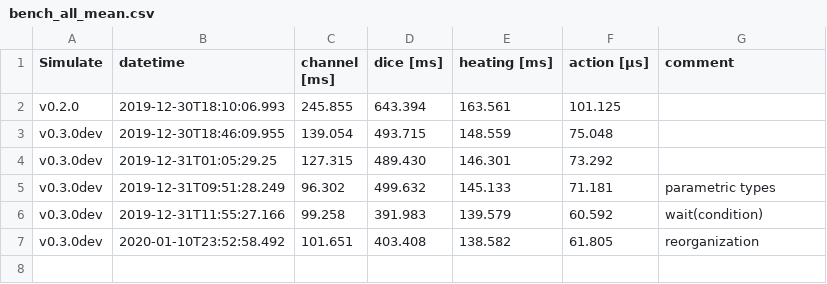
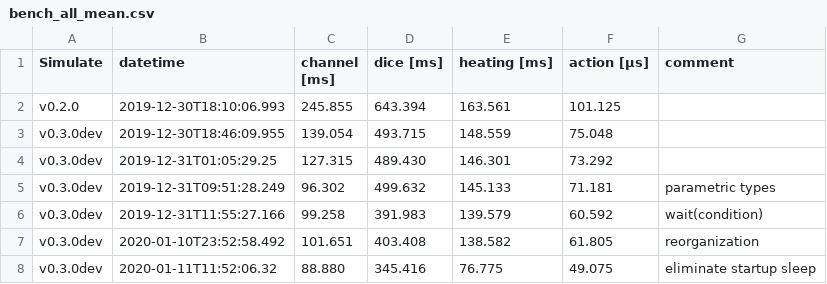
Before and after one commit to JuliaDynamics/DiscreteEvents.jl, a CSV file: benchmarks/bench_all_mean.csv, drawn as a sheet; the diff names each change by its address in the sheet, - before the commit and + after, or states it on an @@ line.

Commit message:
eliminate startup sleep

```diff
--- a/benchmarks/bench_all_mean.csv
+++ b/benchmarks/bench_all_mean.csv
+row 8: v0.3.0dev | 2020-01-11T11:52:06.32 | 88.880 | 345.416 | 76.775 | 49.075 | eliminate startup sleep
```
Also changed, not shown: benchmarks/bench_all_min.csv, 2 other files.
